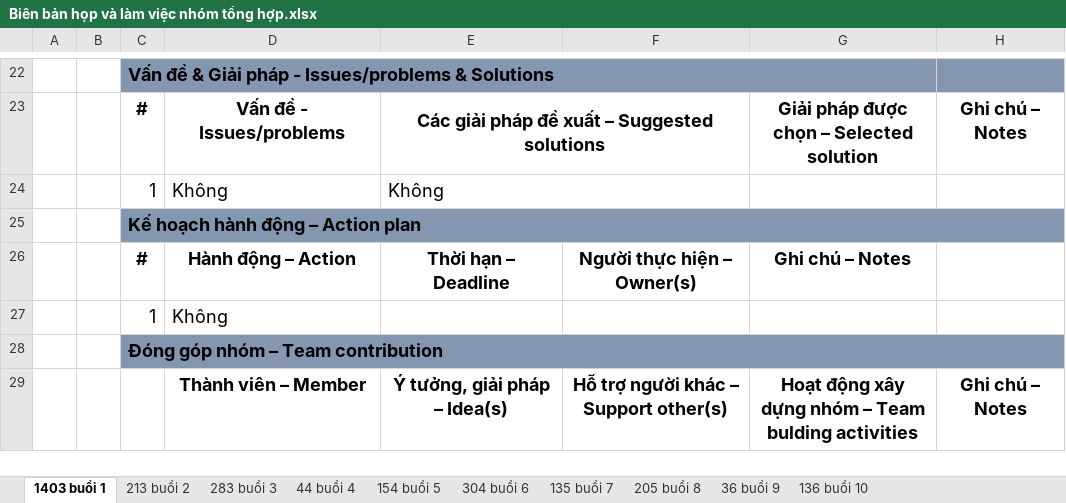
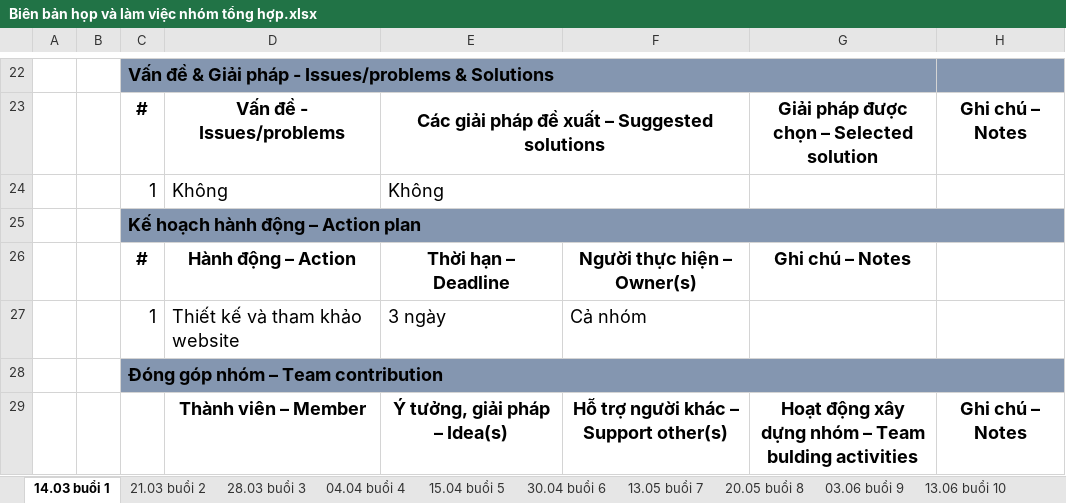
Before and after one commit to BuiHuyNam/TTCSN_Group1_HaUI, an Excel workbook: Biên bản họp và làm việc nhóm/Biên bản họp và làm việc nhóm tổng hợp.xlsx, sheet 14.03 buổi 1, drawn as a sheet; only a part is shown, gaps mark what is left out; values as stored, in another font and other column widths than the file's, no borders; removed rows and columns are numbered as before the commit, all else as after; the diff names each change by its address in the sheet, - before the commit and + after, or states it on an @@ line.

```diff
--- a/Biên bản họp và làm việc nhóm/Biên bản họp và làm việc nhóm tổng hợp.xlsx (sheet 14.03 buổi 1)
+++ b/Biên bản họp và làm việc nhóm/Biên bản họp và làm việc nhóm tổng hợp.xlsx (sheet 14.03 buổi 1)
-sheet tab: 1403 buổi 1
+sheet tab: 14.03 buổi 1
-sheet tab: 213 buổi 2
+sheet tab: 21.03 buổi 2
-sheet tab: 283 buổi 3
+sheet tab: 28.03 buổi 3
-sheet tab: 44 buổi 4
+sheet tab: 04.04 buổi 4
-sheet tab: 154 buổi 5
+sheet tab: 15.04 buổi 5
-sheet tab: 304 buổi 6
+sheet tab: 30.04 buổi 6
-sheet tab: 135 buổi 7
+sheet tab: 13.05 buổi 7
-sheet tab: 205 buổi 8
+sheet tab: 20.05 buổi 8
-sheet tab: 36 buổi 9
+sheet tab: 03.06 buổi 9
-sheet tab: 136 buổi 10
+sheet tab: 13.06 buổi 10
-row 27:  |  | 1 | Không
+row 27:  |  | 1 | Thiết kế và tham khảo website | 3 ngày | Cả nhóm
```
Also changed, not shown: sheet 30.04 buổi 6, sheet 20.05 buổi 8, sheet 04.04 buổi 4, sheet 13.05 buổi 7, sheet 21.03 buổi 2, sheet 03.06 buổi 9, 1 more sheet, 1 other file.
